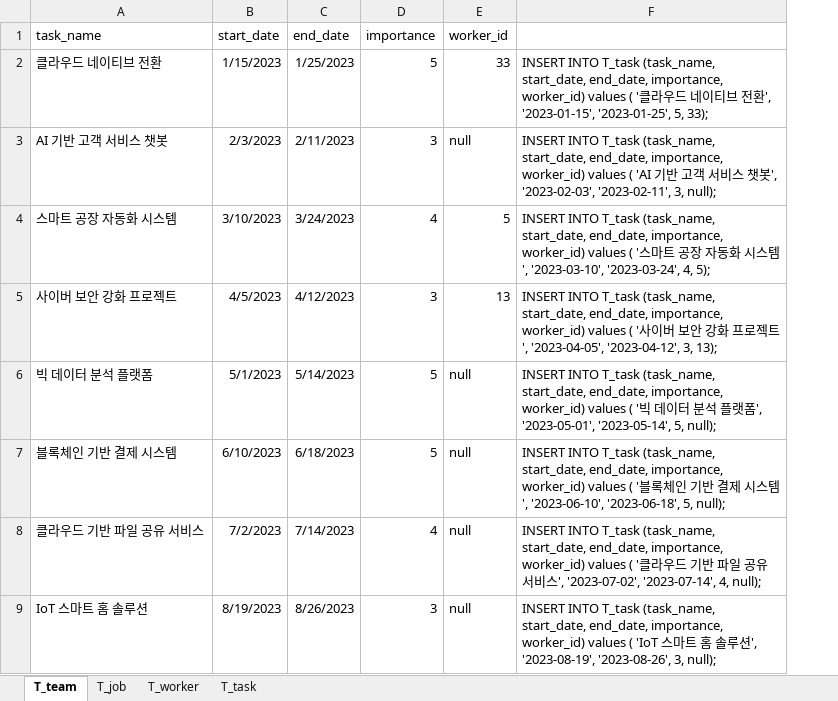
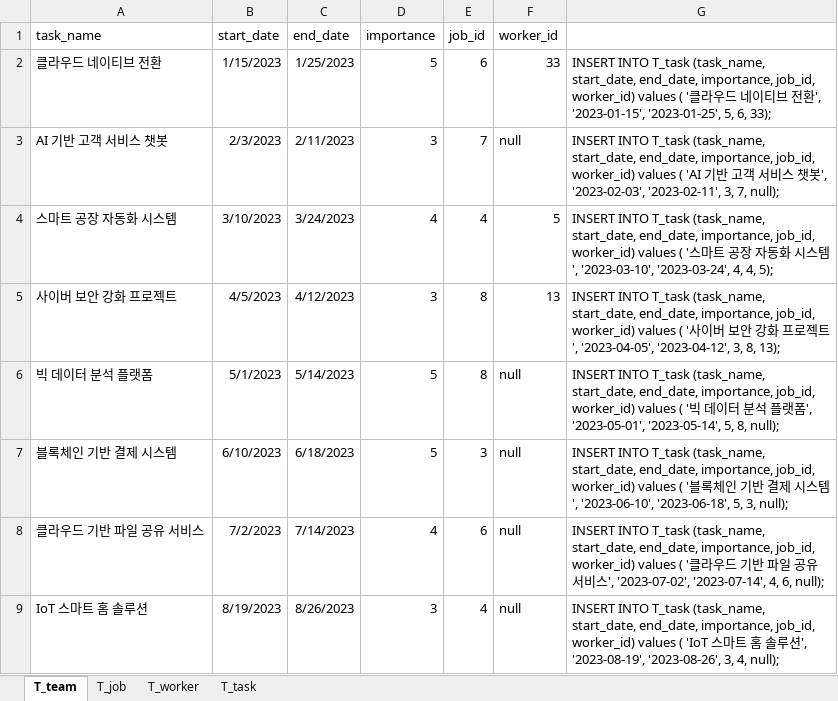
Before and after one commit to Algorithm-Team-G/BE-Repository, an Excel workbook: ddl/algorithm_example.xlsx, sheet T_team, drawn as a sheet; only a part is shown; values as stored, in another font and other column widths than the file's, no borders; removed rows and columns are numbered as before the commit, all else as after; the diff names each change by its address in the sheet, - before the commit and + after, or states it on an @@ line.

```diff
--- a/ddl/algorithm_example.xlsx (sheet T_team)
+++ b/ddl/algorithm_example.xlsx (sheet T_team)
+column E (job_id), rows 2-9: 6 | 7 | 4 | 8 | 8 | 3 | 6 | 4
-column F, rows 2-9: INSERT INTO T_task (task_name, start_date, end_date, importance, worker_id) values ( '클라우드 네이티브 전환', '2023-01-15', '2023-01-25', 5, 33); | INSERT INTO T_task (task_name, start_date, end_date, importance, worker_id) values ( 'AI 기반 고객 서비스 챗봇', '2023-02-03', '2023-02-11', 3, null); | INSERT INTO T_task (task_name, start_date, end_date, importance, worker_id) values ( '스마트 공장 자동화 시스템', '2023-03-10', '2023-03-24', 4, 5); | INSERT INTO T_task (task_name, start_date, end_date, importance, worker_id) values ( '사이버 보안 강화 프로젝트', '2023-04-05', '2023-04-12', 3, 13); | INSERT INTO T_task (task_name, start_date, end_date, importance, worker_id) values ( '빅 데이터 분석 플랫폼', '2023-05-01', '2023-05-14', 5, null); | INSERT INTO T_task (task_name, start_date, end_date, importance, worker_id) values ( '블록체인 기반 결제 시스템', '2023-06-10', '2023-06-18', 5, null); | INSERT INTO T_task (task_name, start_date, end_date, importance, worker_id) values ( '클라우드 기반 파일 공유 서비스', '2023-07-02', '2023-07-14', 4, null); | INSERT INTO T_task (task_name, start_date, end_date, importance, worker_id) values ( 'IoT 스마트 홈 솔루션', '2023-08-19', '2023-08-26', 3, null);
+column G, rows 2-9: INSERT INTO T_task (task_name, start_date, end_date, importance, job_id, worker_id) values ( '클라우드 네이티브 전환', '2023-01-15', '2023-01-25', 5, 6, 33); | INSERT INTO T_task (task_name, start_date, end_date, importance, job_id, worker_id) values ( 'AI 기반 고객 서비스 챗봇', '2023-02-03', '2023-02-11', 3, 7, null); | INSERT INTO T_task (task_name, start_date, end_date, importance, job_id, worker_id) values ( '스마트 공장 자동화 시스템', '2023-03-10', '2023-03-24', 4, 4, 5); | INSERT INTO T_task (task_name, start_date, end_date, importance, job_id, worker_id) values ( '사이버 보안 강화 프로젝트', '2023-04-05', '2023-04-12', 3, 8, 13); | INSERT INTO T_task (task_name, start_date, end_date, importance, job_id, worker_id) values ( '빅 데이터 분석 플랫폼', '2023-05-01', '2023-05-14', 5, 8, null); | INSERT INTO T_task (task_name, start_date, end_date, importance, job_id, worker_id) values ( '블록체인 기반 결제 시스템', '2023-06-10', '2023-06-18', 5, 3, null); | INSERT INTO T_task (task_name, start_date, end_date, importance, job_id, worker_id) values ( '클라우드 기반 파일 공유 서비스', '2023-07-02', '2023-07-14', 4, 6, null); | INSERT INTO T_task (task_name, start_date, end_date, importance, job_id, worker_id) values ( 'IoT 스마트 홈 솔루션', '2023-08-19', '2023-08-26', 3, 4, null);
```
Also changed, not shown: 1 other file.
